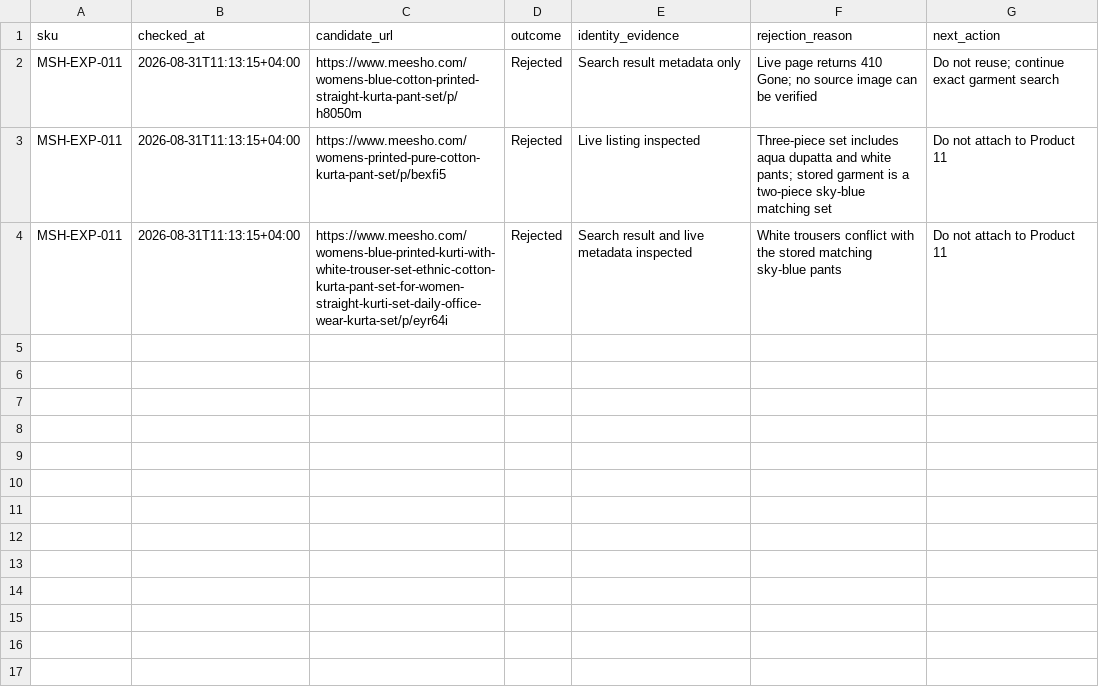
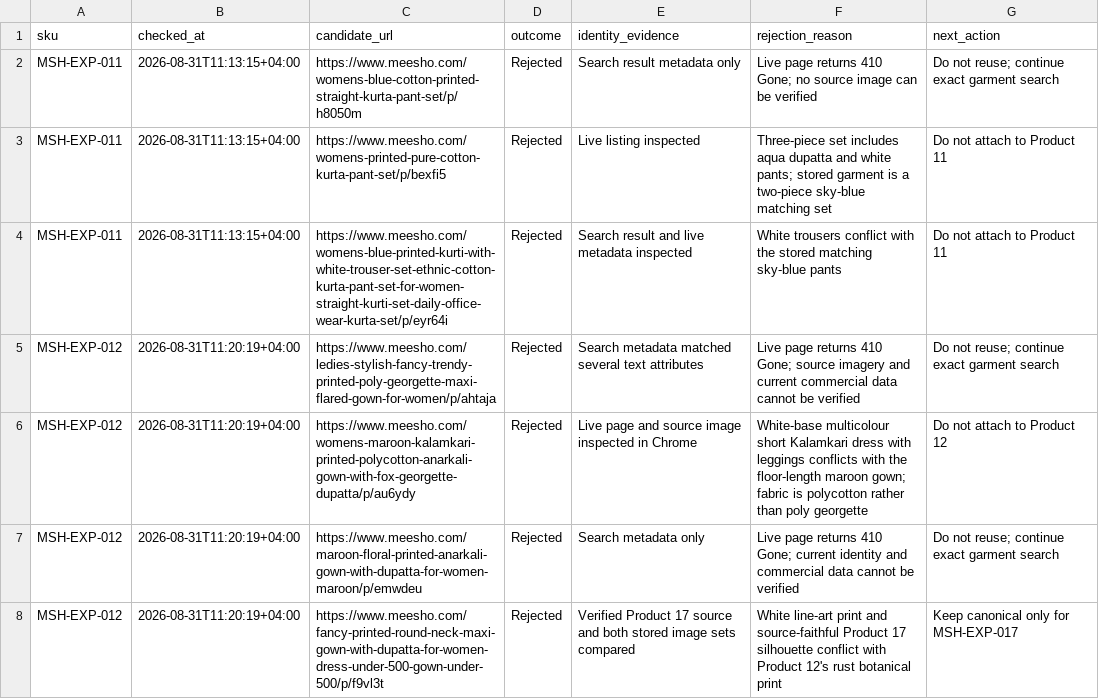
Before and after one commit to Fazilfazi991/dealstore, a CSV file: data/source-research.csv, drawn as a sheet.

Commit message:
data: record Product 12 source rejections

```diff
--- a/data/source-research.csv
+++ b/data/source-research.csv
@@ -4 +4,5 @@ MSH-EXP-011,2026-08-31T11:13:15+04:00,https://www.meesho.com/womens-printed-pure
 MSH-EXP-011,2026-08-31T11:13:15+04:00,https://www.meesho.com/womens-blue-printed-kurti-with-white-trouser-set-ethnic-cotton-kurta-pant-set-for-women-straight-kurti-set-daily-office-wear-kurta-set/p/eyr64i,Rejected,Search result and live metadata inspected,White trousers conflict with the stored matching sky-blue pants,Do not attach to Product 11
+MSH-EXP-012,2026-08-31T11:20:19+04:00,https://www.meesho.com/ledies-stylish-fancy-trendy-printed-poly-georgette-maxi-flared-gown-for-women/p/ahtaja,Rejected,Search metadata matched several text attributes,Live page returns 410 Gone; source imagery and current commercial data cannot be verified,Do not reuse; continue exact garment search
+MSH-EXP-012,2026-08-31T11:20:19+04:00,https://www.meesho.com/womens-maroon-kalamkari-printed-polycotton-anarkali-gown-with-fox-georgette-dupatta/p/au6ydy,Rejected,Live page and source image inspected in Chrome,White-base multicolour short Kalamkari dress with leggings conflicts with the floor-length maroon gown; fabric is polycotton rather than poly georgette,Do not attach to Product 12
+MSH-EXP-012,2026-08-31T11:20:19+04:00,https://www.meesho.com/maroon-floral-printed-anarkali-gown-with-dupatta-for-women-maroon/p/emwdeu,Rejected,Search metadata only,Live page returns 410 Gone; current identity and commercial data cannot be verified,Do not reuse; continue exact garment search
+MSH-EXP-012,2026-08-31T11:20:19+04:00,https://www.meesho.com/fancy-printed-round-neck-maxi-gown-with-dupatta-for-women-dress-under-500-gown-under-500/p/f9vl3t,Rejected,Verified Product 17 source and both stored image sets compared,White line-art print and source-faithful Product 17 silhouette conflict with Product 12's rust botanical print,Keep canonical only for MSH-EXP-017
```
Also changed, not shown: 1 other file.
